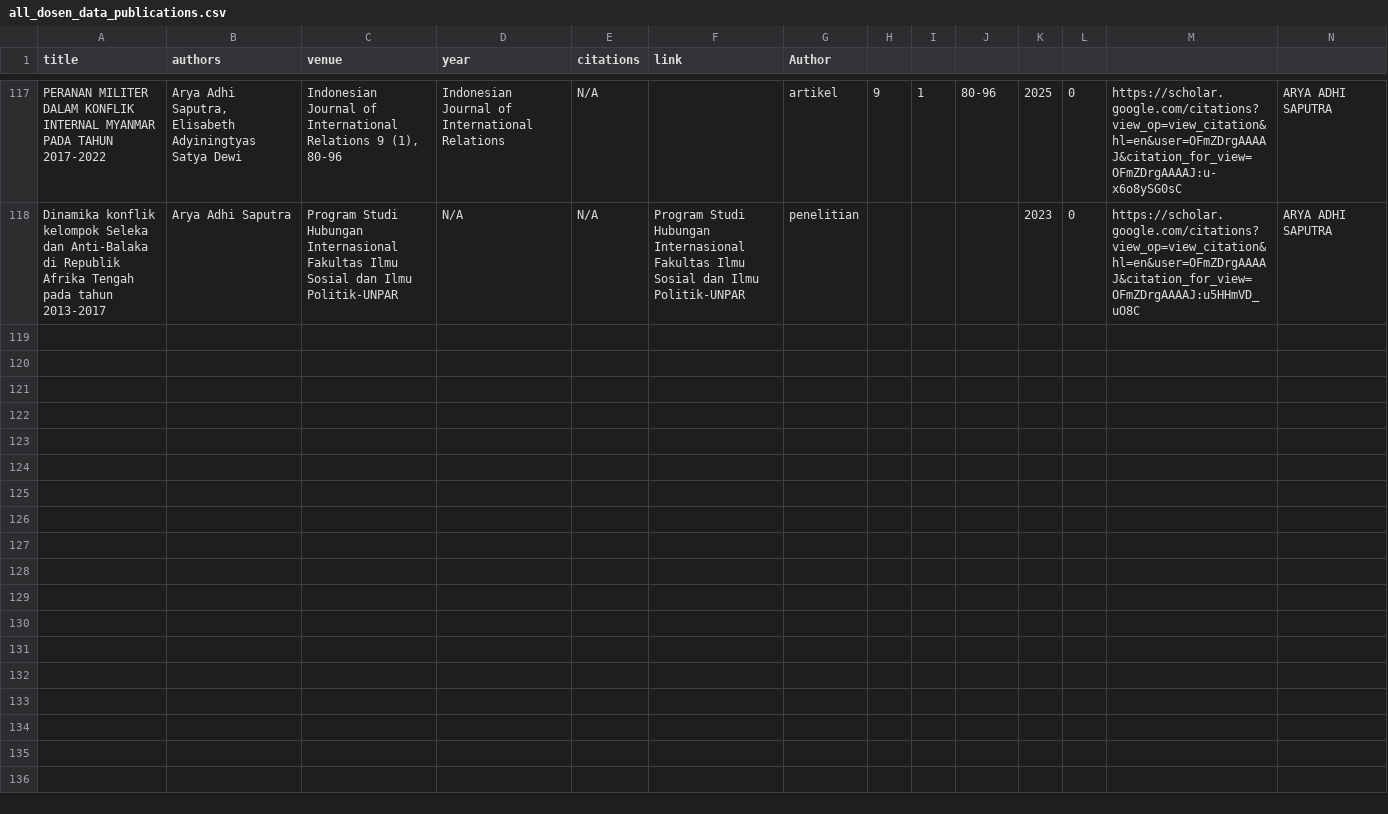
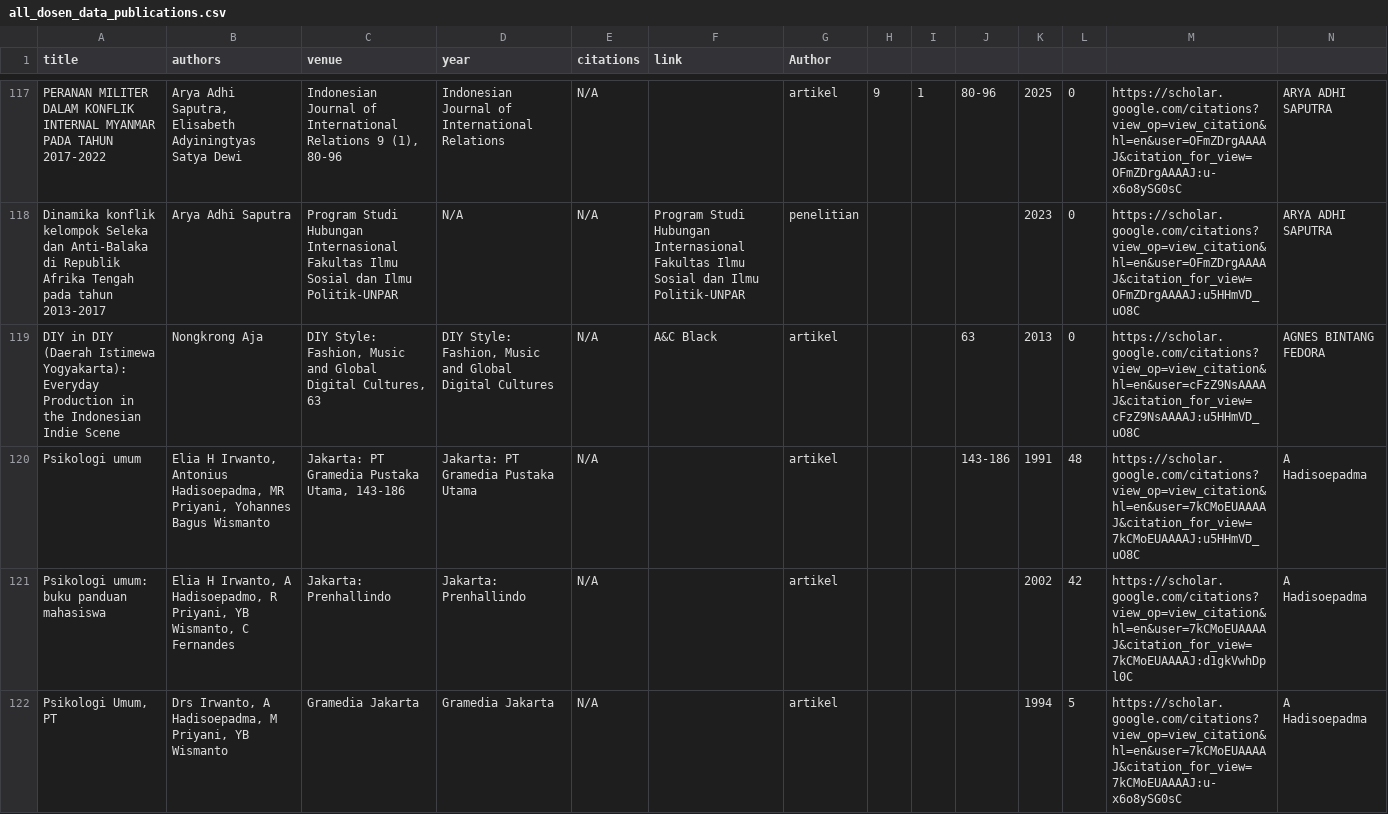
Before and after one commit to harihartosuryaangestiono/ProDS-System, a CSV file: backend/all_dosen_data_publications.csv, drawn as a sheet; only a part is shown, gaps mark what is left out; the diff covers the shown part only.

Commit message:
perbaikan scraping gs menjadi auto login, perbaikan dashboard pada chart, perbaikan pada halaman publikasi dan dosen agar tidak duplikat (distinct) dan latest

```diff
--- a/backend/all_dosen_data_publications.csv
+++ b/backend/all_dosen_data_publications.csv
@@ -118 +118,5 @@ PERANAN MILITER DALAM KONFLIK INTERNAL MYANMAR PADA TAHUN 2017-2022,"Arya Adhi S
 Dinamika konflik kelompok Seleka dan Anti-Balaka di Republik Afrika Tengah pada tahun 2013-2017,Arya Adhi Saputra,Program Studi Hubungan Internasional Fakultas Ilmu Sosial dan Ilmu Politik-UNPAR,N/A,N/A,Program Studi Hubungan Internasional Fakultas Ilmu Sosial dan Ilmu Politik-UNPAR,penelitian,,,,2023,0,https://scholar.google.com/citations?view_op=view_citation&hl=en&user=OFmZDrgAAAAJ&citation_for_view=OFmZDrgAAAAJ:u5HHmVD_uO8C,ARYA ADHI SAPUTRA
+DIY in DIY (Daerah Istimewa Yogyakarta): Everyday Production in the Indonesian Indie Scene,Nongkrong Aja,"DIY Style: Fashion, Music and Global Digital Cultures, 63","DIY Style: Fashion, Music and Global Digital Cultures",N/A,A&C Black,artikel,,,63,2013,0,https://scholar.google.com/citations?view_op=view_citation&hl=en&user=cFzZ9NsAAAAJ&citation_for_view=cFzZ9NsAAAAJ:u5HHmVD_uO8C,AGNES BINTANG FEDORA
+Psikologi umum,"Elia H Irwanto, Antonius Hadisoepadma, MR Priyani, Yohannes Bagus Wismanto","Jakarta: PT Gramedia Pustaka Utama, 143-186",Jakarta: PT Gramedia Pustaka Utama,N/A,,artikel,,,143-186,1991,48,https://scholar.google.com/citations?view_op=view_citation&hl=en&user=7kCMoEUAAAAJ&citation_for_view=7kCMoEUAAAAJ:u5HHmVD_uO8C,A Hadisoepadma
+Psikologi umum: buku panduan mahasiswa,"Elia H Irwanto, A Hadisoepadmo, R Priyani, YB Wismanto, C Fernandes",Jakarta: Prenhallindo,Jakarta: Prenhallindo,N/A,,artikel,,,,2002,42,https://scholar.google.com/citations?view_op=view_citation&hl=en&user=7kCMoEUAAAAJ&citation_for_view=7kCMoEUAAAAJ:d1gkVwhDpl0C,A Hadisoepadma
+"Psikologi Umum, PT","Drs Irwanto, A Hadisoepadma, M Priyani, YB Wismanto",Gramedia Jakarta,Gramedia Jakarta,N/A,,artikel,,,,1994,5,https://scholar.google.com/citations?view_op=view_citation&hl=en&user=7kCMoEUAAAAJ&citation_for_view=7kCMoEUAAAAJ:u-x6o8ySG0sC,A Hadisoepadma
```
Also changed, not shown: 9 added rows elsewhere in this file, backend/all_dosen_data_profiles.csv, 8 other files.
